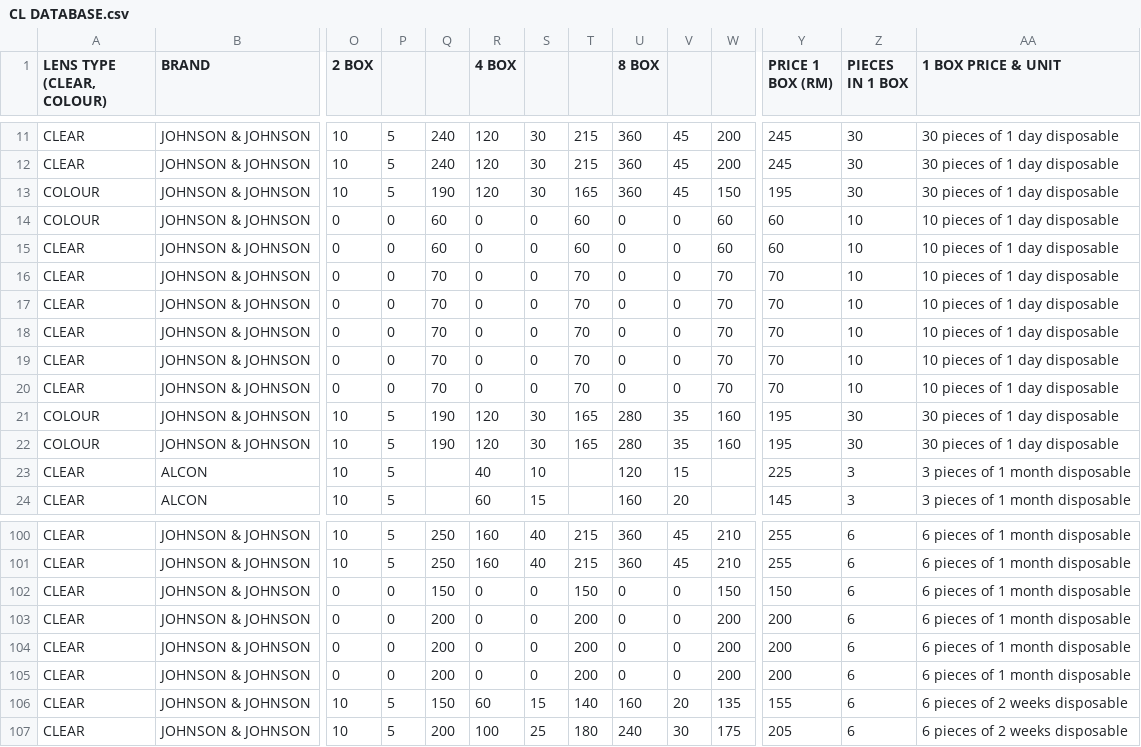
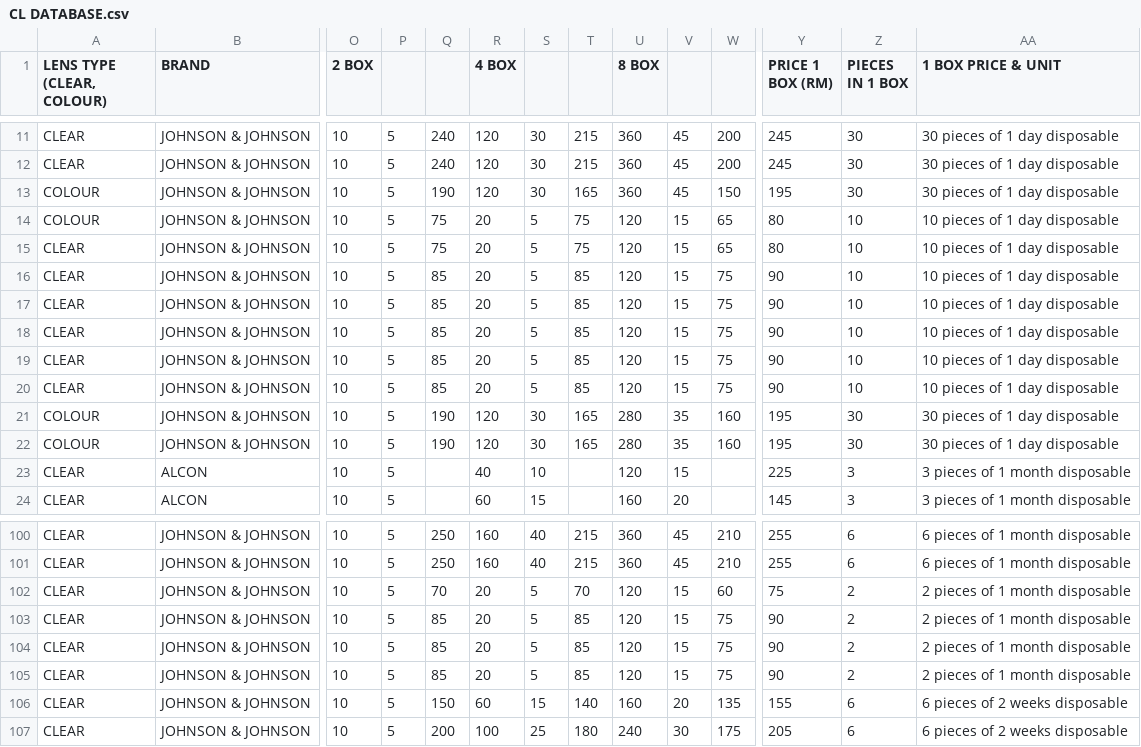
Before and after one commit to sp-rx/CL-SELECTOR, a CSV file: CL DATABASE.csv, drawn as a sheet; only a part is shown, gaps mark what is left out; the diff covers the shown part only; the diff names each change by its address in the sheet, - before the commit and + after, or states it on an @@ line.

```diff
--- a/CL DATABASE.csv
+++ b/CL DATABASE.csv
-O14:O20 (2 BOX): 0
+O14:O20 (2 BOX): 10
-P14:P20: 0
+P14:P20: 5
-Q14:Q15: 60
+Q14:Q15: 75
-R14:R20 (4 BOX): 0
+R14:R20 (4 BOX): 20
-S14:S20: 0
+S14:S20: 5
-T14:T15: 60
+T14:T15: 75
-U14:U20 (8 BOX): 0
+U14:U20 (8 BOX): 120
-V14:V20: 0
+V14:V20: 15
-W14:W15: 60
+W14:W15: 65
-Y14:Y15 (PRICE 1 BOX (RM)): 60
+Y14:Y15 (PRICE 1 BOX (RM)): 80
-Q16:Q20: 70
+Q16:Q20: 85
-T16:T20: 70
+T16:T20: 85
-W16:W20: 70
+W16:W20: 75
-Y16:Y20 (PRICE 1 BOX (RM)): 70
+Y16:Y20 (PRICE 1 BOX (RM)): 90
-O102:O105 (2 BOX): 0
+O102:O105 (2 BOX): 10
-P102:P105: 0
+P102:P105: 5
-Q102: 150
+Q102: 70
-R102:R105 (4 BOX): 0
+R102:R105 (4 BOX): 20
-S102:S105: 0
+S102:S105: 5
-T102: 150
+T102: 70
-U102:U105 (8 BOX): 0
+U102:U105 (8 BOX): 120
-V102:V105: 0
+V102:V105: 15
-W102: 150
+W102: 60
-Y102 (PRICE 1 BOX (RM)): 150
+Y102 (PRICE 1 BOX (RM)): 75
-Z102:Z105 (PIECES IN 1 BOX): 6
+Z102:Z105 (PIECES IN 1 BOX): 2
-AA102:AA105 (1 BOX PRICE & UNIT): 6 pieces of 1 month disposable
+AA102:AA105 (1 BOX PRICE & UNIT): 2 pieces of 1 month disposable
-Q103:Q105: 200
+Q103:Q105: 85
-T103:T105: 200
+T103:T105: 85
-W103:W105: 200
+W103:W105: 75
-Y103:Y105 (PRICE 1 BOX (RM)): 200
+Y103:Y105 (PRICE 1 BOX (RM)): 90
```
Also changed, not shown: 72 edited cells elsewhere in this file.
